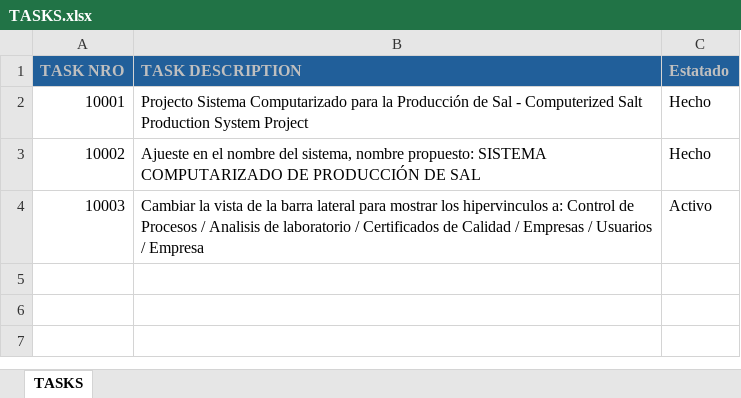
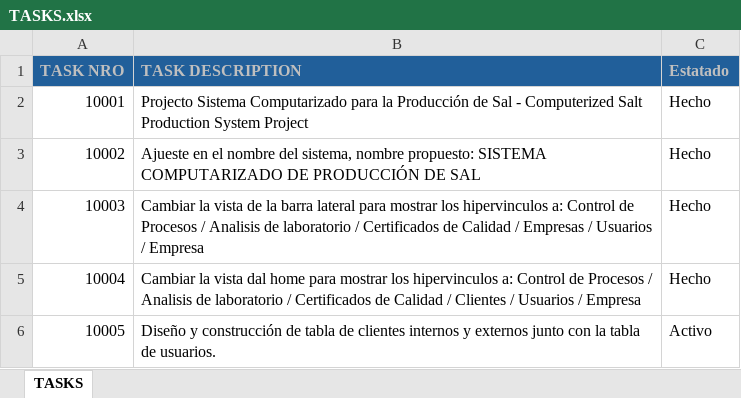
Before and after one commit to manuelparra/prjcsps, an Excel workbook: miscellaneous/TASKS.xlsx, sheet TASKS, drawn as a sheet; values as stored, in another font and other column widths than the file's, no borders; the diff names each change by its address in the sheet, - before the commit and + after, or states it on an @@ line.

Commit message:
[INTERFACE][LAYOUT][TASK]AB#10004
Diseño y construcción de tabla de clientes internos y externos junto con la tabla de usuarios.

```diff
--- a/miscellaneous/TASKS.xlsx (sheet TASKS)
+++ b/miscellaneous/TASKS.xlsx (sheet TASKS)
-C4 (Estatado): Activo
+C4 (Estatado): Hecho
+row 5: 10004 | Cambiar la vista dal home para mostrar los hipervinculos a: Control de Procesos / Analisis de laboratorio / Certificados de Calidad / Clientes / Usuarios / Empresa | Hecho
+row 6: 10005 | Diseño y construcción de tabla de clientes internos y externos junto con la tabla de usuarios. | Activo
```
Also changed, not shown: 1 other file.
